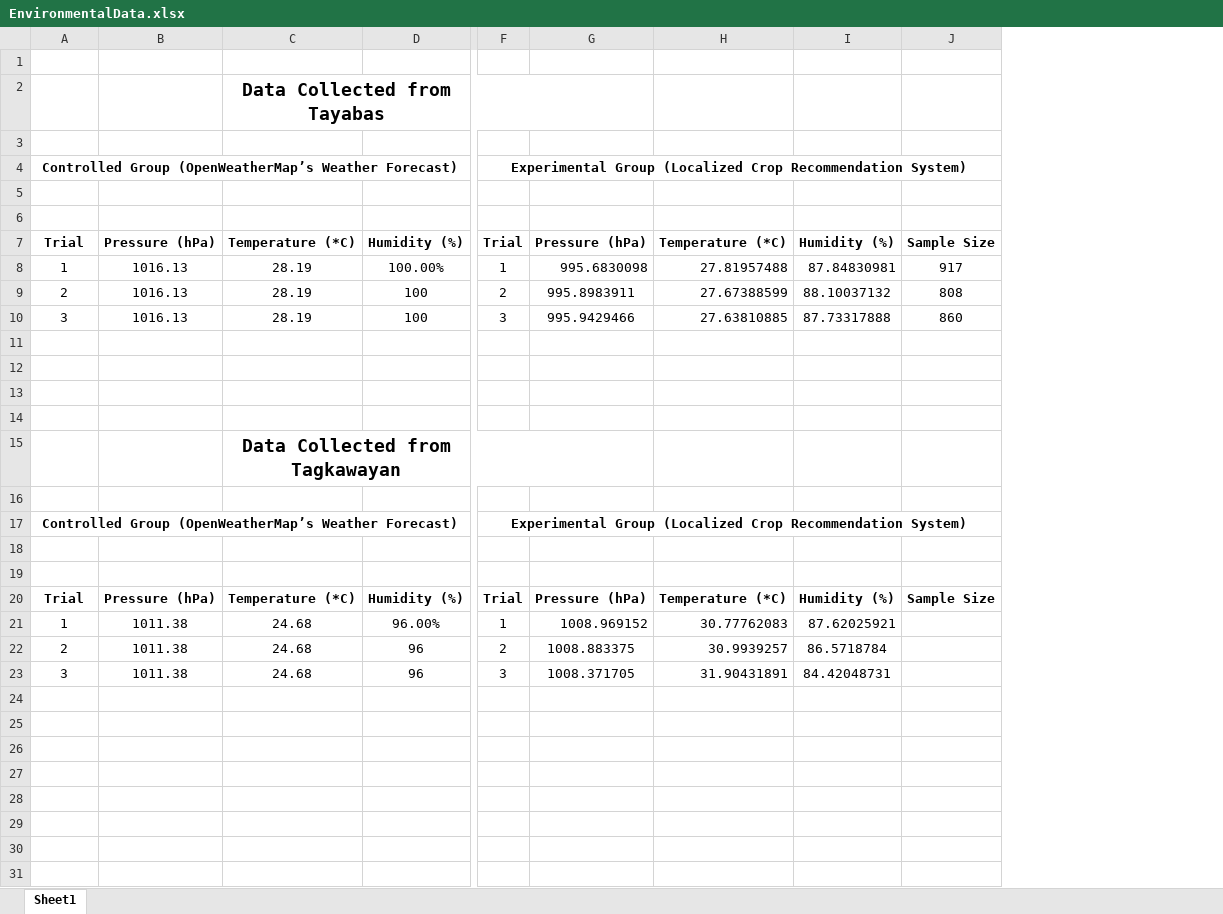
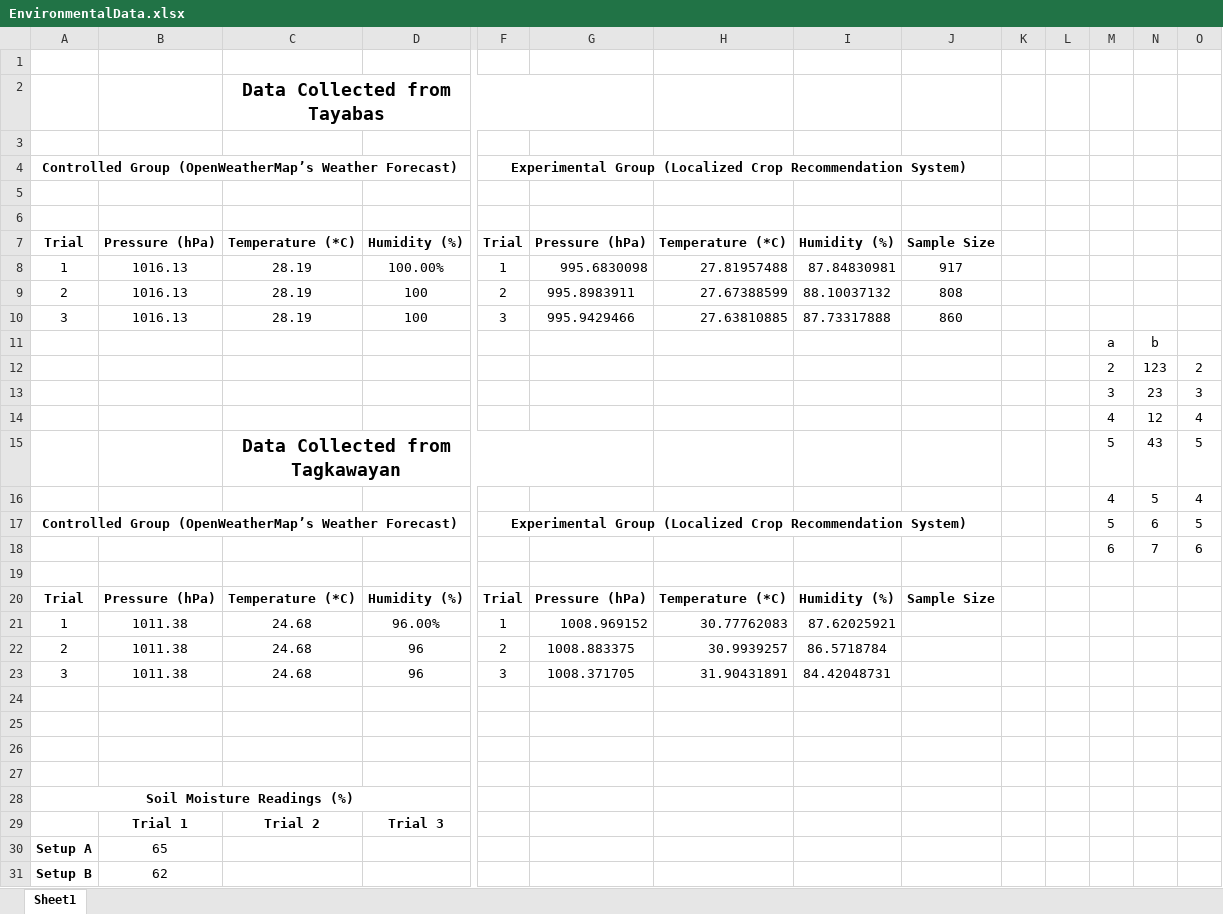
Before and after one commit to iisalazar/local-crop-recommendation-system, an Excel workbook: sources/EnvironmentalData.xlsx, sheet Sheet1, drawn as a sheet; only a part is shown, gaps mark what is left out; values as stored, in another font and other column widths than the file's, no borders; rows hold the shown columns only; the diff names each change by its address in the sheet, - before the commit and + after, or states it on an @@ line.

```diff
--- a/sources/EnvironmentalData.xlsx (sheet Sheet1)
+++ b/sources/EnvironmentalData.xlsx (sheet Sheet1)
+column K, empty
+column L, empty
+column M, rows 11-18: a | 2 | 3 | 4 | 5 | 4 | 5 | 6
+column N, rows 11-18: b | 123 | 23 | 12 | 43 | 5 | 6 | 7
+column O, rows 12-18: 2 | 3 | 4 | 5 | 4 | 5 | 6
-row 11: (empty)
+row 11:  |  |  |  |  |  |  |  |  |  |  | a | b
-row 12: (empty)
+row 12:  |  |  |  |  |  |  |  |  |  |  | 2 | 123 | 2
-row 13: (empty)
+row 13:  |  |  |  |  |  |  |  |  |  |  | 3 | 23 | 3
-row 14: (empty)
+row 14:  |  |  |  |  |  |  |  |  |  |  | 4 | 12 | 4
-row 16: (empty)
+row 16:  |  |  |  |  |  |  |  |  |  |  | 4 | 5 | 4
-row 18: (empty)
+row 18:  |  |  |  |  |  |  |  |  |  |  | 6 | 7 | 6
+row 24: (empty)
+row 25: (empty)
+row 26: (empty)
+row 27: (empty)
+row 28: Soil Moisture Readings (%)
+row 29:  | Trial 1 | Trial 2 | Trial 3
+row 30: Setup A | 65
+row 31: Setup B | 62
```
Also changed, not shown: 4 other files.
